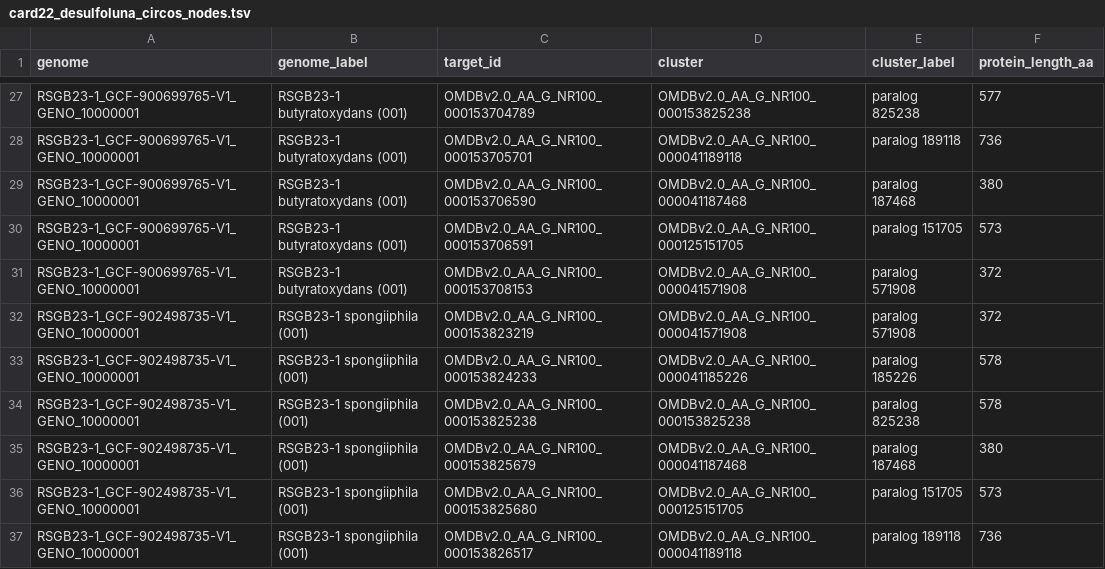
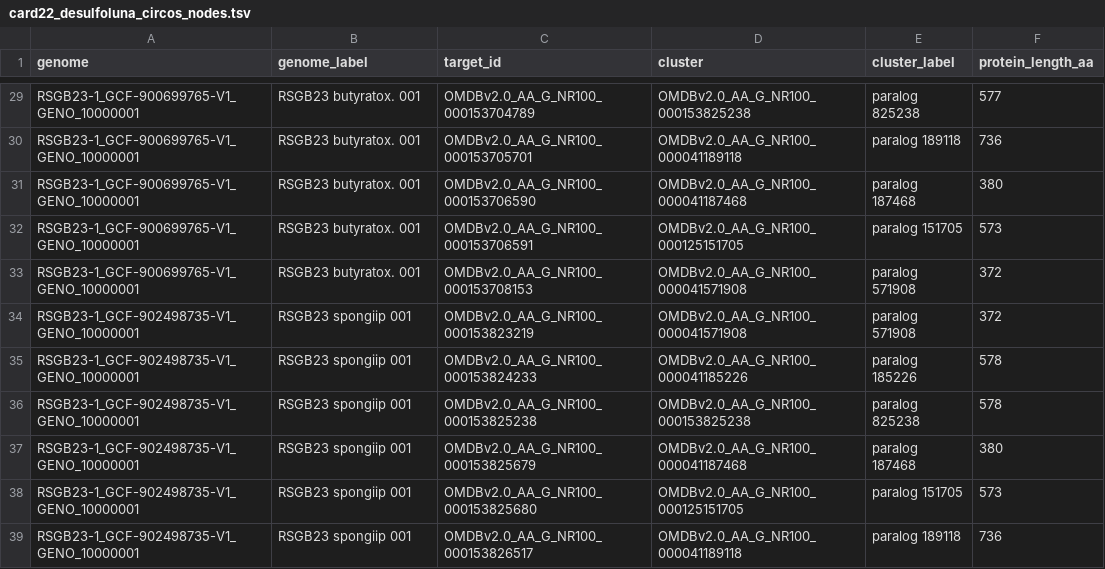
Before and after one commit to helloftroy/phaXYZ_Ocean_Atlas, a TSV file: figures/card22_desulfoluna_circos_nodes.tsv, drawn as a sheet; only a part is shown, gaps mark what is left out; addresses are those after the commit; the diff covers the shown part only; the diff names each change by its address in the sheet, - before the commit and + after, or states it on an @@ line.

```diff
--- a/figures/card22_desulfoluna_circos_nodes.tsv
+++ b/figures/card22_desulfoluna_circos_nodes.tsv
-B29:B33 (genome_label): RSGB23-1 butyratoxydans (001)
+B29:B33 (genome_label): RSGB23 butyratox. 001
-B34:B39 (genome_label): RSGB23-1 spongiiphila (001)
+B34:B39 (genome_label): RSGB23 spongiip 001
```
Also changed, not shown: 2 added rows and 25 edited cells elsewhere in this file, 5 other files.
